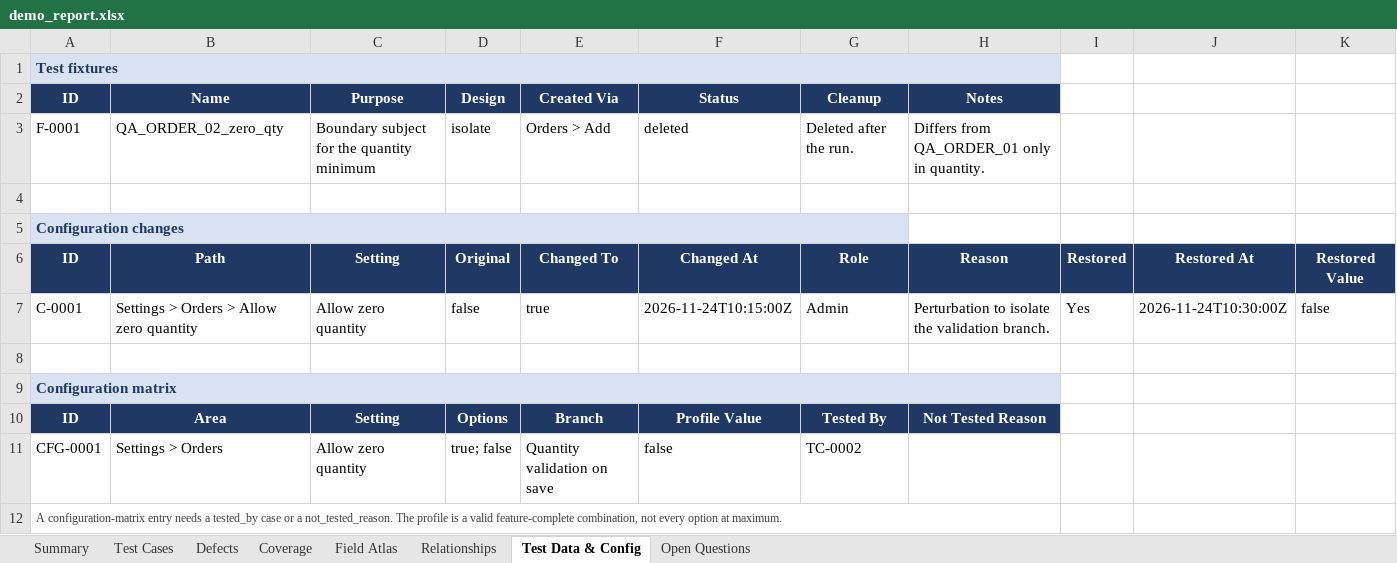
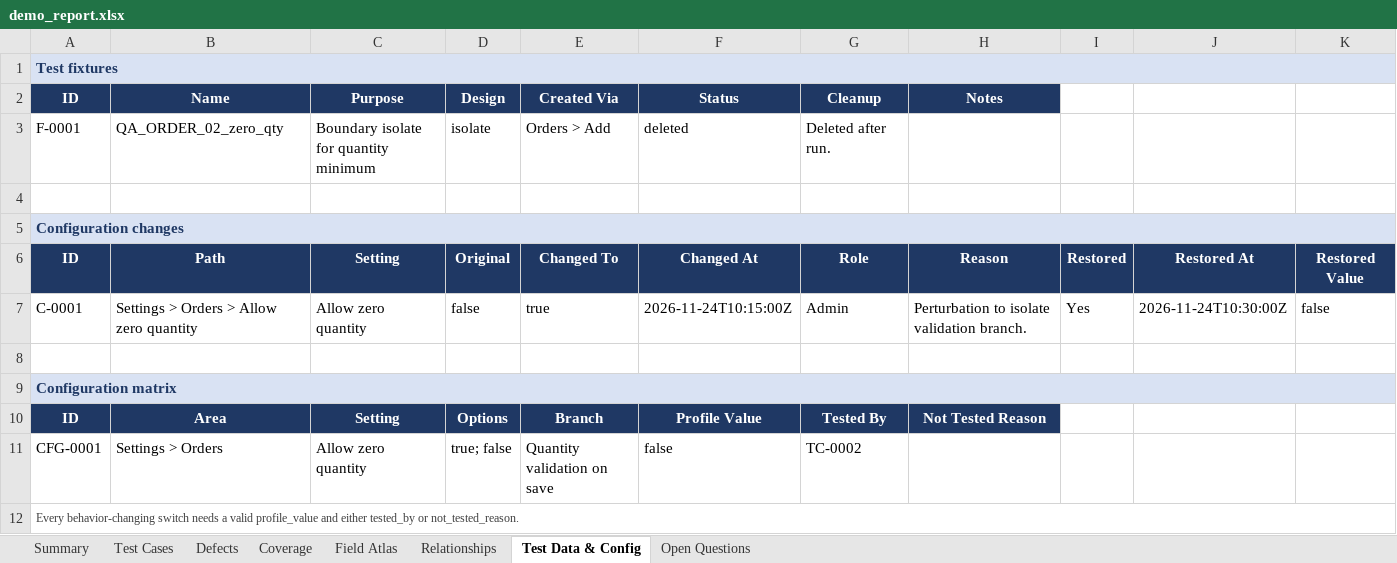
Before and after one commit to AffanKhan007/blackbox-ui-qa, an Excel workbook: examples/demo_report.xlsx, sheet Test Data & Config, drawn as a sheet; only a part is shown; values as stored, in another font and other column widths than the file's, no borders; the diff covers the shown part only; the diff names each change by its address in the sheet, - before the commit and + after, or states it on an @@ line.

```diff
--- a/examples/demo_report.xlsx (sheet Test Data & Config)
+++ b/examples/demo_report.xlsx (sheet Test Data & Config)
-A1:H1 merged
+A1:M1 merged
-B1:K1 fill: none
+B1:K1 fill: #D9E2F3
-C3 (Purpose): Boundary subject for the quantity minimum
+C3 (Purpose): Boundary isolate for quantity minimum
-G3 (Cleanup): Deleted after the run.
+G3 (Cleanup): Deleted after run.
-H3 (Notes): Differs from QA_ORDER_01 only in quantity.
+H3 (Notes): (empty)
-A5:G5 merged
+A5:M5 merged
-B5:K5 fill: none
+B5:K5 fill: #D9E2F3
-H7 (Notes): Perturbation to isolate the validation branch.
+H7 (Notes): Perturbation to isolate validation branch.
-A9:H9 merged
+A9:M9 merged
-B9:K9 fill: none
+B9:K9 fill: #D9E2F3
-A12 (ID): A configuration-matrix entry needs a tested_by case or a not_tested_reason. The profile is a valid feature-complete combination, not every option at maximum.
+A12 (ID): Every behavior-changing switch needs a valid profile_value and either tested_by or not_tested_reason.
-A12:H12 merged
+A12:M12 merged
```
Also changed, not shown: cell formats elsewhere in this sheet, sheet Coverage, sheet Summary, sheet Test Cases, sheet Field Atlas, sheet Defects, sheet Relationships, 1 more sheet, charts or pictures, 29 other files.
